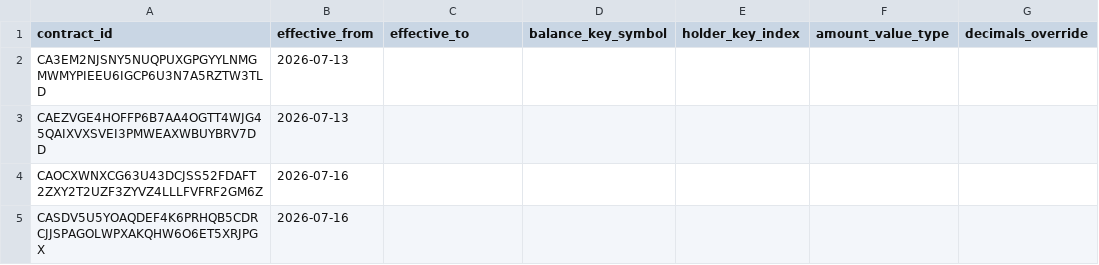
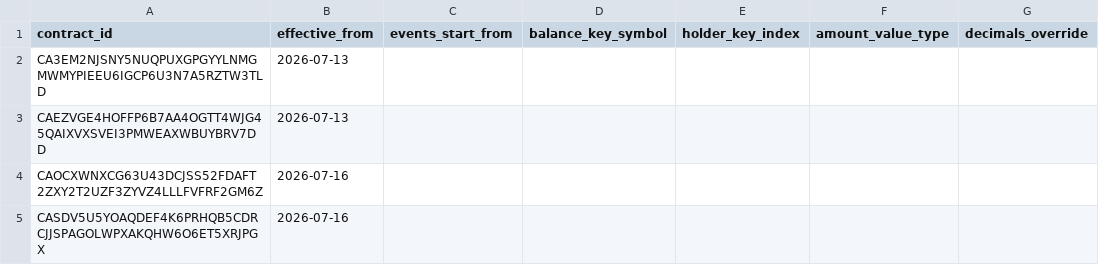
Before and after one commit to stellar/stellar-dbt-public, a CSV file: seeds/contract_token_balance_sources.csv, drawn as a sheet; only a part is shown; the diff names each change by its address in the sheet, - before the commit and + after, or states it on an @@ line.

Commit message:
Hand contract-token balances back to events once the contract emits them
The seed previously switched a contract to storage-derived balances for its
whole life. That is wrong for the case it was built for: the Tradable deal
contracts are being fixed to emit SEP-41 events, and once they do, storage
should stop driving and the event stream should take over.

The obstacle to handing over was always the opening balance. A contract fixed
to emit events does so going forward, not retroactively, so every token minted
before the fix appears in no event and a plain cumulative sum would understate
each holder by exactly what they already held. Storage supplies that missing
value: the level standing on the day before the handover becomes a single
synthetic delta on the handover day, fed through daily_changes so the existing
cumulative sum carries it forward with real event deltas landing on top. There
is no separate splice and no second balance mechanism.

  - effective_to is replaced by events_start_from, the day a contract's events
    became trustworthy. Storage drives before it, events after it. Null means
    the contract is not emitting yet, which is where all 24 Tradable deals sit
    today, so current behaviour is unchanged.
  - Events before the handover are suppressed rather than every event, so a
    contract's own unreliable early events cannot double-count against the
    storage levels covering the same days.

Verified against production data:
  - handover is balance-preserving: with a synthetic 2026-07-25 cutover applied
    to all 24 deals and no events in existence, totals are identical to the
    no-cutover run at 548,113,042.88 across 89 holders on both 2026-07-25 and
    2026-08-31 -- levels stop, the opening balance equals the level that was
    standing, and the cumulative sum resumes from it with no gap or overlap.
  - event suppression is exact: on a contract seeded with a 2026-08-01 cutover
    the 1190 pre-cutover events are dropped and the 980 post-cutover events
    kept; seeded with no cutover all 1785 are dropped; an unseeded contract
    keeps all 5944.

```diff
--- a/seeds/contract_token_balance_sources.csv
+++ b/seeds/contract_token_balance_sources.csv
-C1: effective_to
+C1: events_start_from
```
Also changed, not shown: 5 other files.
